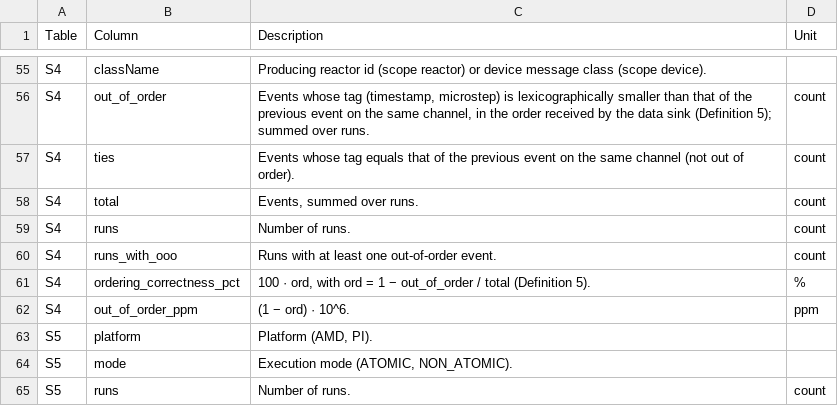
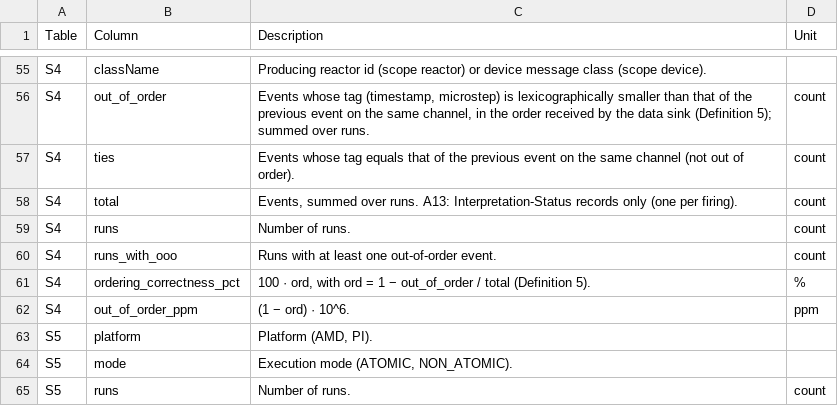
Before and after one commit to rwth-imi/FRAMED, a CSV file: experiments/arn-latency/data_dictionary_columns.csv, drawn as a sheet; only a part is shown, gaps mark what is left out.

Commit message:
fix(experiments): measure A13 ordering on its status channel only

```diff
--- a/experiments/arn-latency/data_dictionary_columns.csv
+++ b/experiments/arn-latency/data_dictionary_columns.csv
@@ -57,3 +57,3 @@ S4,out_of_order,"Events whose tag (timestamp, microstep) is lexicographically sm
 S4,ties,Events whose tag equals that of the previous event on the same channel (not out of order).,count
-S4,total,"Events, summed over runs.",count
+S4,total,"Events, summed over runs. A13: Interpretation-Status records only (one per firing).",count
 S4,runs,Number of runs.,count
```
Also changed, not shown: 2 other files.
